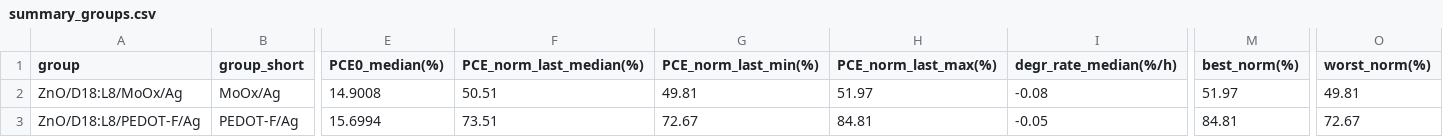
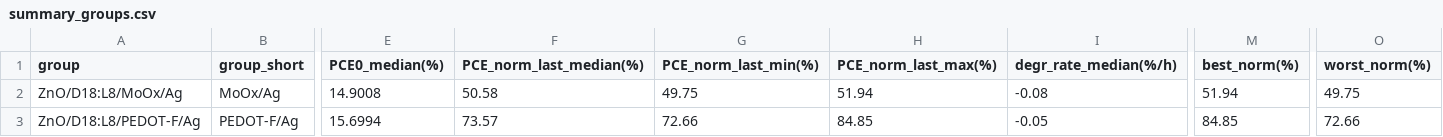
Before and after one commit to littleBlack2003/stabilty-data, a CSV file: docs/summary_groups.csv, drawn as a sheet; only a part is shown, gaps mark what is left out; the diff names each change by its address in the sheet, - before the commit and + after, or states it on an @@ line.

```diff
--- a/docs/summary_groups.csv
+++ b/docs/summary_groups.csv
-F2 (PCE_norm_last_median(%)): 50.51
+F2 (PCE_norm_last_median(%)): 50.58
-G2 (PCE_norm_last_min(%)): 49.81
+G2 (PCE_norm_last_min(%)): 49.75
-H2 (PCE_norm_last_max(%)): 51.97
+H2 (PCE_norm_last_max(%)): 51.94
-M2 (best_norm(%)): 51.97
+M2 (best_norm(%)): 51.94
-O2 (worst_norm(%)): 49.81
+O2 (worst_norm(%)): 49.75
-F3 (PCE_norm_last_median(%)): 73.51
+F3 (PCE_norm_last_median(%)): 73.57
-G3 (PCE_norm_last_min(%)): 72.67
+G3 (PCE_norm_last_min(%)): 72.66
-H3 (PCE_norm_last_max(%)): 84.81
+H3 (PCE_norm_last_max(%)): 84.85
-M3 (best_norm(%)): 84.81
+M3 (best_norm(%)): 84.85
-O3 (worst_norm(%)): 72.67
+O3 (worst_norm(%)): 72.66
```
Also changed, not shown: indoor/aligned_group_mean.csv, indoor/rounds.csv, 14 other files.
